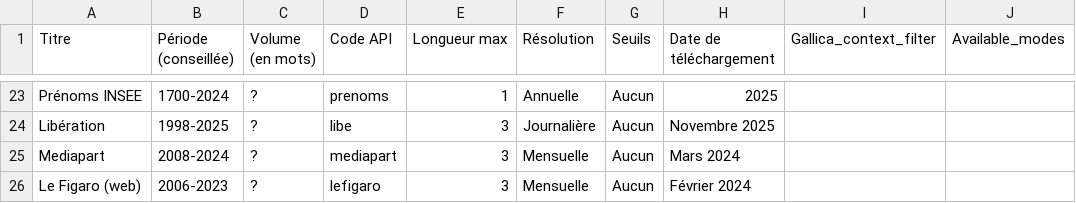
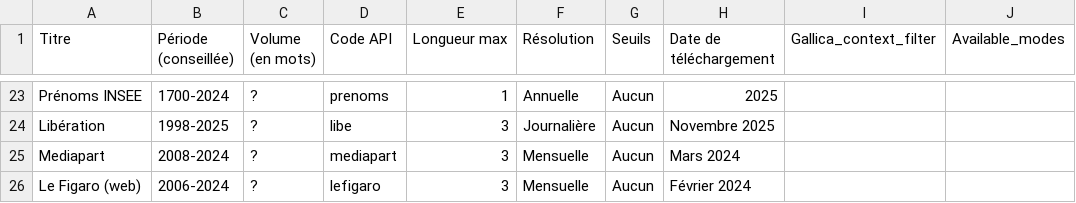
Before and after one commit to regicid/gallicagram_react, a TSV file: public/corpus.tsv, drawn as a sheet; only a part is shown, gaps mark what is left out.

Commit message:
bla

```diff
--- a/public/corpus.tsv
+++ b/public/corpus.tsv
@@ -25,2 +25,2 @@ Libération	1998-2025	?	libe	3	Journalière	Aucun	Novembre 2025
 Mediapart	2008-2024	?	mediapart	3	Mensuelle	Aucun	Mars 2024
-Le Figaro (web)	2006-2023	?	lefigaro	3	Mensuelle	Aucun	Février 2024
+Le Figaro (web)	2006-2024	?	lefigaro	3	Mensuelle	Aucun	Février 2024
```
